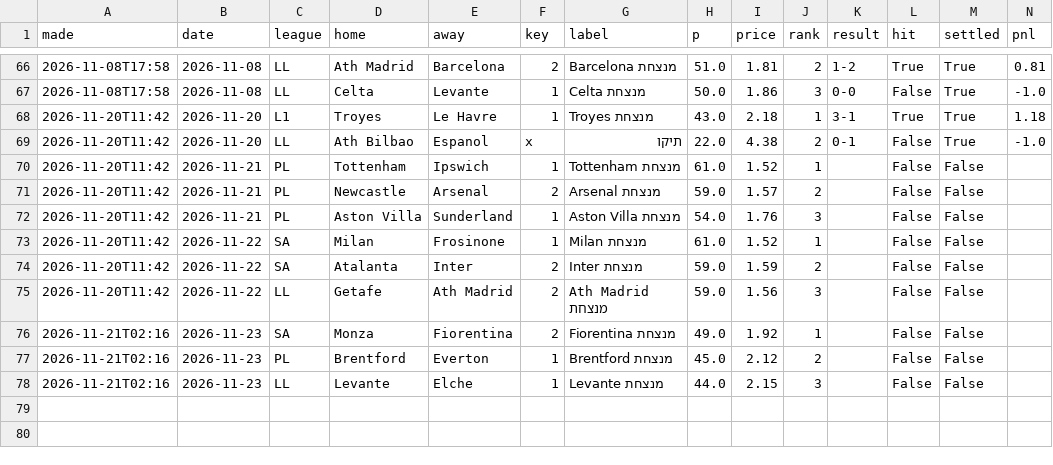
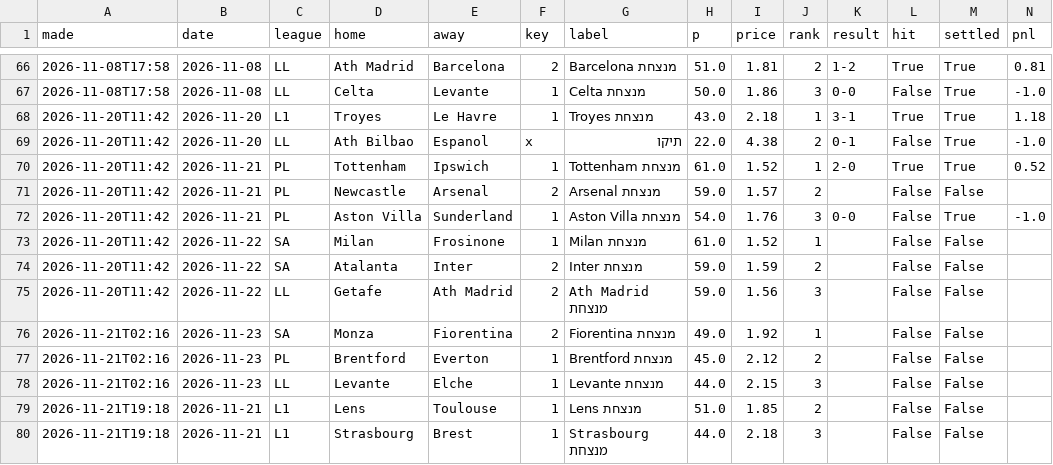
Before and after one commit to itzik200592-byte/score-oracle, a CSV file: data/daily_picks.csv, drawn as a sheet; only a part is shown, gaps mark what is left out.

```diff
--- a/data/daily_picks.csv
+++ b/data/daily_picks.csv
@@ -69,5 +69,5 @@ made,date,league,home,away,key,label,p,price,rank,result,hit,settled,pnl
 2026-11-20T11:42,2026-11-20,LL,Ath Bilbao,Espanol,x,תיקו,22.0,4.38,2,0-1,False,True,-1.0
-2026-11-20T11:42,2026-11-21,PL,Tottenham,Ipswich,1,Tottenham מנצחת,61.0,1.52,1,,False,False,
+2026-11-20T11:42,2026-11-21,PL,Tottenham,Ipswich,1,Tottenham מנצחת,61.0,1.52,1,2-0,True,True,0.52
 2026-11-20T11:42,2026-11-21,PL,Newcastle,Arsenal,2,Arsenal מנצחת,59.0,1.57,2,,False,False,
-2026-11-20T11:42,2026-11-21,PL,Aston Villa,Sunderland,1,Aston Villa מנצחת,54.0,1.76,3,,False,False,
+2026-11-20T11:42,2026-11-21,PL,Aston Villa,Sunderland,1,Aston Villa מנצחת,54.0,1.76,3,0-0,False,True,-1.0
 2026-11-20T11:42,2026-11-22,SA,Milan,Frosinone,1,Milan מנצחת,61.0,1.52,1,,False,False,
@@ -78 +78,3 @@ made,date,league,home,away,key,label,p,price,rank,result,hit,settled,pnl
 2026-11-21T02:16,2026-11-23,LL,Levante,Elche,1,Levante מנצחת,44.0,2.15,3,,False,False,
+2026-11-21T19:18,2026-11-21,L1,Lens,Toulouse,1,Lens מנצחת,51.0,1.85,2,,False,False,
+2026-11-21T19:18,2026-11-21,L1,Strasbourg,Brest,1,Strasbourg מנצחת,44.0,2.18,3,,False,False,
```
Also changed, not shown: data/ledger.csv, data/paper_bets.csv, 2 other files.
